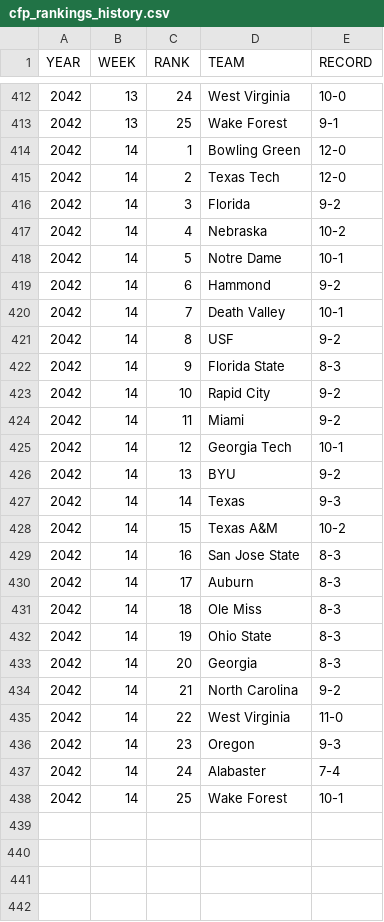
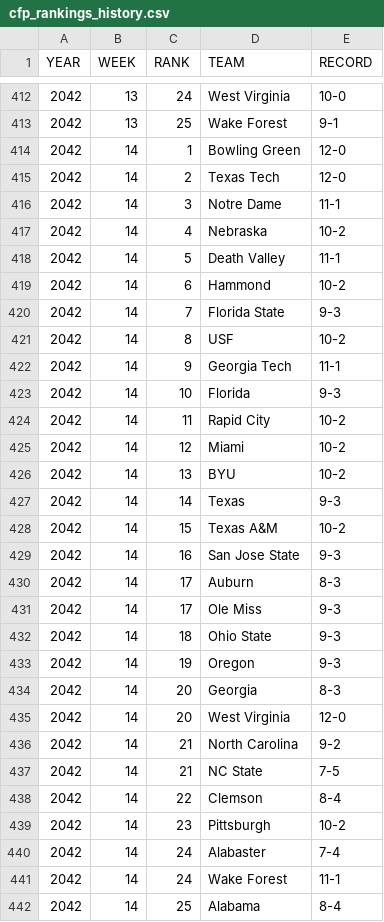
Before and after one commit to Stegs27/CFB_Dynasty_App, a CSV file: cfp_rankings_history.csv, drawn as a sheet; only a part is shown, gaps mark what is left out.

```diff
--- a/cfp_rankings_history.csv
+++ b/cfp_rankings_history.csv
@@ -415,24 +415,28 @@ YEAR,WEEK,RANK,TEAM,RECORD
 2042,14,2,Texas Tech,12-0
-2042,14,3,Florida,9-2
+2042,14,3,Notre Dame,11-1
 2042,14,4,Nebraska,10-2
-2042,14,5,Notre Dame,10-1
-2042,14,6,Hammond,9-2
-2042,14,7,Death Valley,10-1
-2042,14,8,USF,9-2
-2042,14,9,Florida State,8-3
-2042,14,10,Rapid City,9-2
-2042,14,11,Miami,9-2
-2042,14,12,Georgia Tech,10-1
-2042,14,13,BYU,9-2
+2042,14,5,Death Valley,11-1
+2042,14,6,Hammond,10-2
+2042,14,7,Florida State,9-3
+2042,14,8,USF,10-2
+2042,14,9,Georgia Tech,11-1
+2042,14,10,Florida,9-3
+2042,14,11,Rapid City,10-2
+2042,14,12,Miami,10-2
+2042,14,13,BYU,10-2
 2042,14,14,Texas,9-3
 2042,14,15,Texas A&M,10-2
-2042,14,16,San Jose State,8-3
+2042,14,16,San Jose State,9-3
 2042,14,17,Auburn,8-3
-2042,14,18,Ole Miss,8-3
-2042,14,19,Ohio State,8-3
+2042,14,17,Ole Miss,9-3
+2042,14,18,Ohio State,9-3
+2042,14,19,Oregon,9-3
 2042,14,20,Georgia,8-3
+2042,14,20,West Virginia,12-0
 2042,14,21,North Carolina,9-2
-2042,14,22,West Virginia,11-0
-2042,14,23,Oregon,9-3
+2042,14,21,NC State,7-5
+2042,14,22,Clemson,8-4
+2042,14,23,Pittsburgh,10-2
 2042,14,24,Alabaster,7-4
-2042,14,25,Wake Forest,10-1
+2042,14,24,Wake Forest,11-1
+2042,14,25,Alabama,8-4
```
Also changed, not shown: Heisman_watch_history.csv, attrition_incoming.csv, 2 other files.
